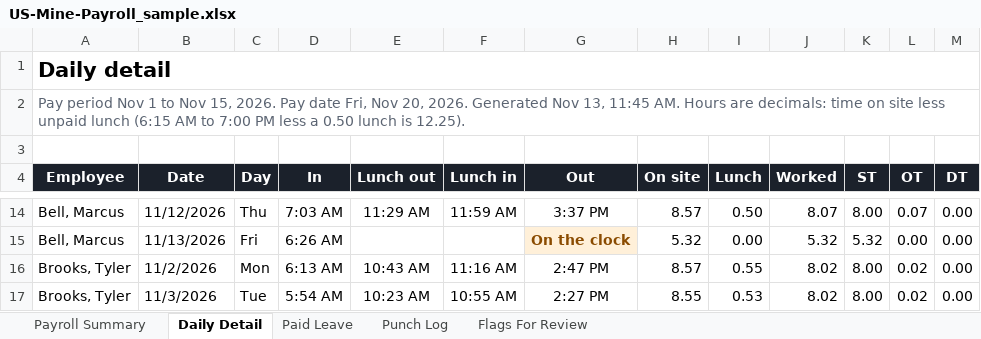
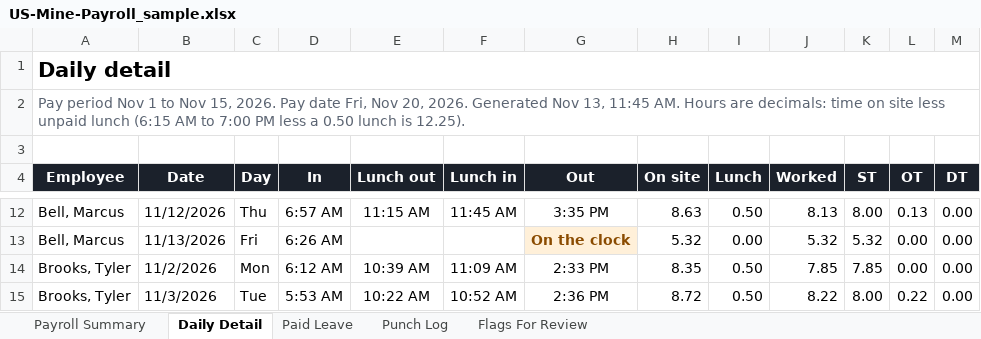
Before and after one commit to bIipn/US-Mine-Payroll-App, an Excel workbook: docs/samples/US-Mine-Payroll_sample.xlsx, sheet Daily Detail, drawn as a sheet; only a part is shown, gaps mark what is left out; values as stored, in another font and other column widths than the file's, no borders; addresses are those after the commit; the diff covers the shown part only; the diff names each change by its address in the sheet, - before the commit and + after, or states it on an @@ line.

```diff
--- a/docs/samples/US-Mine-Payroll_sample.xlsx (sheet Daily Detail)
+++ b/docs/samples/US-Mine-Payroll_sample.xlsx (sheet Daily Detail)
-D12 (In): 7:03 AM
+D12 (In): 6:57 AM
-E12 (Lunch out): 11:29 AM
+E12 (Lunch out): 11:15 AM
-F12 (Lunch in): 11:59 AM
+F12 (Lunch in): 11:45 AM
-G12 (Out): 3:37 PM
+G12 (Out): 3:35 PM
-H12 (On site): 8.57
+H12 (On site): 8.63
-J12 (Worked): 8.07
+J12 (Worked): 8.13
-L12 (OT): 0.07
+L12 (OT): 0.13
-D14 (In): 6:13 AM
+D14 (In): 6:12 AM
-E14 (Lunch out): 10:43 AM
+E14 (Lunch out): 10:39 AM
-F14 (Lunch in): 11:16 AM
+F14 (Lunch in): 11:09 AM
-G14 (Out): 2:47 PM
+G14 (Out): 2:33 PM
-H14 (On site): 8.57
+H14 (On site): 8.35
-I14 (Lunch): 0.55
+I14 (Lunch): 0.50
-J14 (Worked): 8.02
+J14 (Worked): 7.85
-K14 (ST): 8.00
+K14 (ST): 7.85
-L14 (OT): 0.02
+L14 (OT): 0.00
-D15 (In): 5:54 AM
+D15 (In): 5:53 AM
-E15 (Lunch out): 10:23 AM
+E15 (Lunch out): 10:22 AM
-F15 (Lunch in): 10:55 AM
+F15 (Lunch in): 10:52 AM
-G15 (Out): 2:27 PM
+G15 (Out): 2:36 PM
-H15 (On site): 8.55
+H15 (On site): 8.72
-I15 (Lunch): 0.53
+I15 (Lunch): 0.50
-J15 (Worked): 8.02
+J15 (Worked): 8.22
-L15 (OT): 0.02
+L15 (OT): 0.22
```
Also changed, not shown: 8 added rows, 7 removed rows, 914 edited cells and cell formats elsewhere in this sheet, sheet Punch Log, sheet Payroll Summary, sheet Flags For Review, docs/samples/US-Mine-Safety-Log_sample.xlsx, 28 other files.
